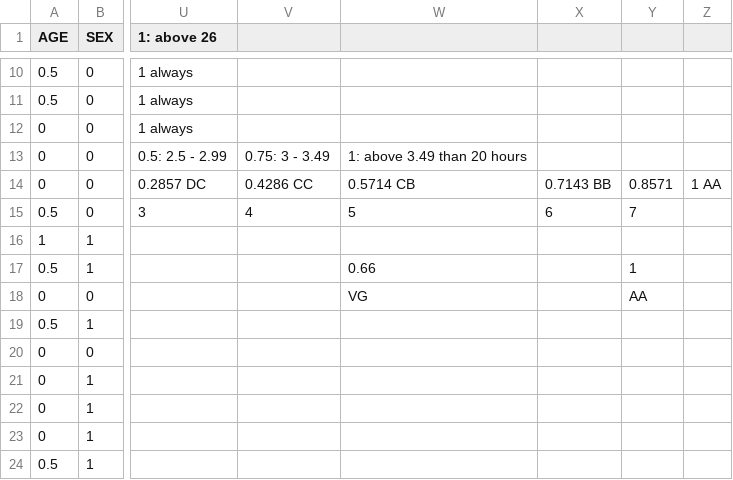
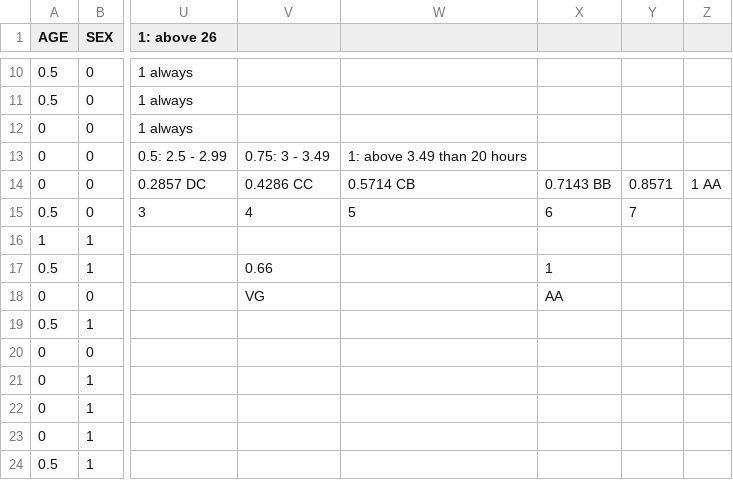
Before and after one commit to EstrellaAbueva/Team-G_BackPropagation, a CSV file: PerformanceData.csv, drawn as a sheet; only a part is shown, gaps mark what is left out; the diff names each change by its address in the sheet, - before the commit and + after, or states it on an @@ line.

```diff
--- a/PerformanceData.csv
+++ b/PerformanceData.csv
-V17: (empty)
+V17: 0.66
-W17: 0.66
+W17: (empty)
-X17: (empty)
+X17: 1
-Y17: 1
+Y17: (empty)
-V18: (empty)
+V18: VG
-W18: VG
+W18: (empty)
-X18: (empty)
+X18: AA
-Y18: AA
+Y18: (empty)
```
Also changed, not shown: 1 other file.
